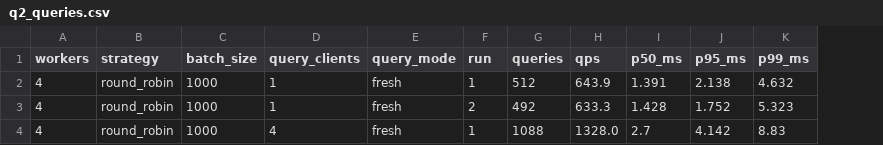
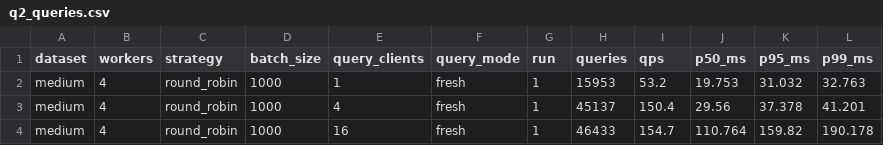
Before and after one commit to Keerthi-2012/Distributed-Systems-Assignment-3, a CSV file: Section2/results/q2_queries.csv, drawn as a sheet; removed rows and columns are numbered as before the commit, all else as after; the diff names each change by its address in the sheet, - before the commit and + after, or states it on an @@ line.

```diff
--- a/Section2/results/q2_queries.csv
+++ b/Section2/results/q2_queries.csv
+column A (dataset), rows 2-3: medium | medium
-H2 (queries): 512
+H2 (queries): 15953
-I2 (qps): 643.9
+I2 (qps): 53.2
-J2 (p50_ms): 1.391
+J2 (p50_ms): 19.753
-K2 (p95_ms): 2.138
+K2 (p95_ms): 31.032
-L2 (p99_ms): 4.632
+L2 (p99_ms): 32.763
-row 3: 4 | round_robin | 1000 | 1 | fresh | 2 | 492 | 633.3 | 1.428 | 1.752 | 5.323
-H3 (queries): 1088
+H3 (queries): 45137
-I3 (qps): 1328.0
+I3 (qps): 150.4
-J3 (p50_ms): 2.7
+J3 (p50_ms): 29.56
-K3 (p95_ms): 4.142
+K3 (p95_ms): 37.378
-L3 (p99_ms): 8.83
+L3 (p99_ms): 41.201
+row 4: medium | 4 | round_robin | 1000 | 16 | fresh | 1 | 46433 | 154.7 | 110.764 | 159.82 | 190.178
```
Also changed, not shown: Section2/results/q1_bench.csv, Section2/results/q2_bench.csv, 7 other files.
